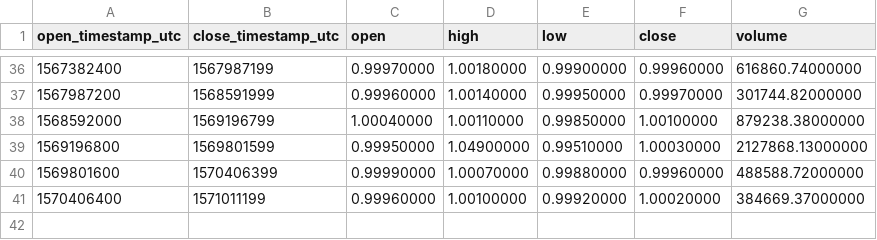
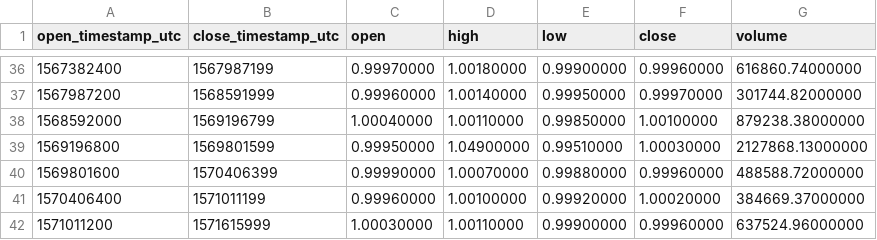
Before and after one commit to cryptobigbro/binance-PAXTUSD, a CSV file: binance-PAXTUSD-1w.csv, drawn as a sheet; only a part is shown, gaps mark what is left out.

```diff
--- a/binance-PAXTUSD-1w.csv
+++ b/binance-PAXTUSD-1w.csv
@@ -41 +41,2 @@ open_timestamp_utc,close_timestamp_utc,open,high,low,close,volume
 1570406400,1571011199,0.99960000,1.00100000,0.99920000,1.00020000,384669.37000000
+1571011200,1571615999,1.00030000,1.00110000,0.99900000,0.99960000,637524.96000000
```
Also changed, not shown: binance-PAXTUSD-1d.csv, binance-PAXTUSD-1h.csv.
